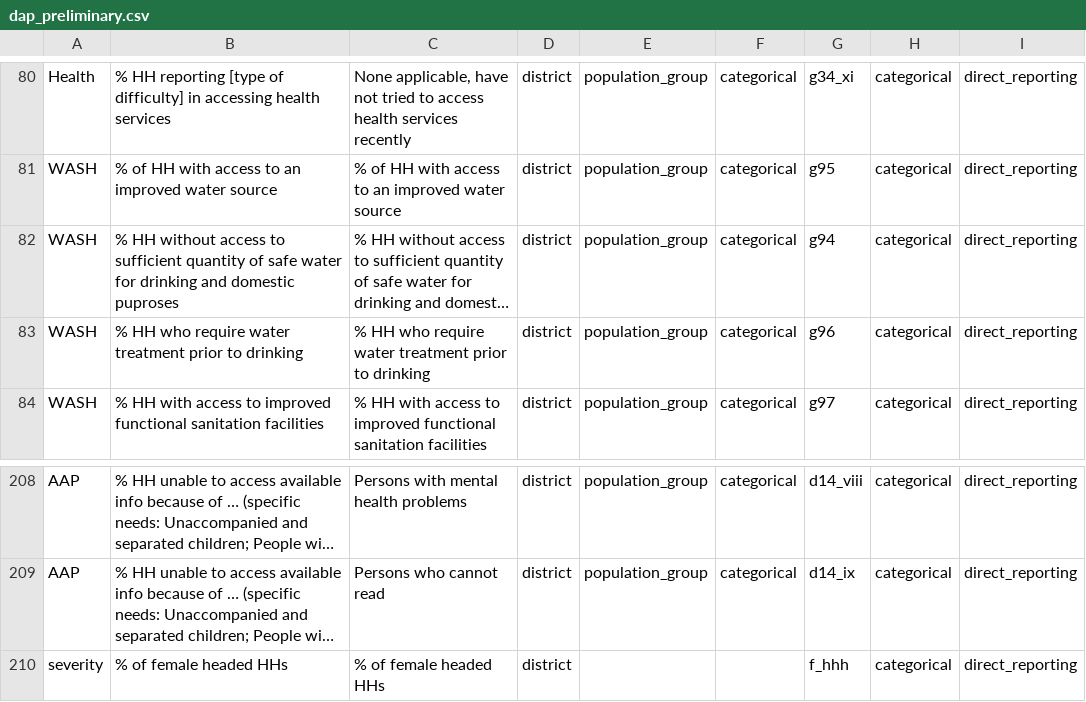
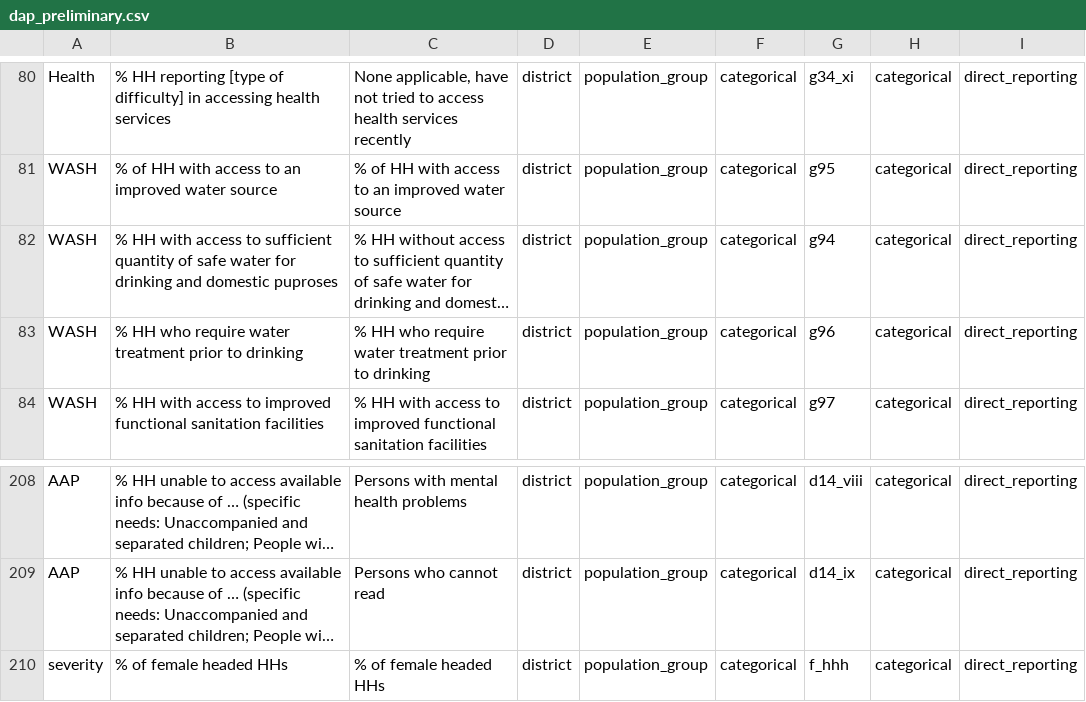
Before and after one commit to boukepieter/MCNA_Analysys_Iraq, a CSV file: input/dap_preliminary.csv, drawn as a sheet; only a part is shown, gaps mark what is left out; long unchanged cells end in …; the diff names each change by its address in the sheet, - before the commit and + after, or states it on an @@ line.

```diff
--- a/input/dap_preliminary.csv
+++ b/input/dap_preliminary.csv
-B82: % HH without access to…
+B82: % HH with access to…
-E210: (empty)
+E210: population_group
-F210: (empty)
+F210: categorical
```
Also changed, not shown: input/dap_severity.csv, 2 other files.
